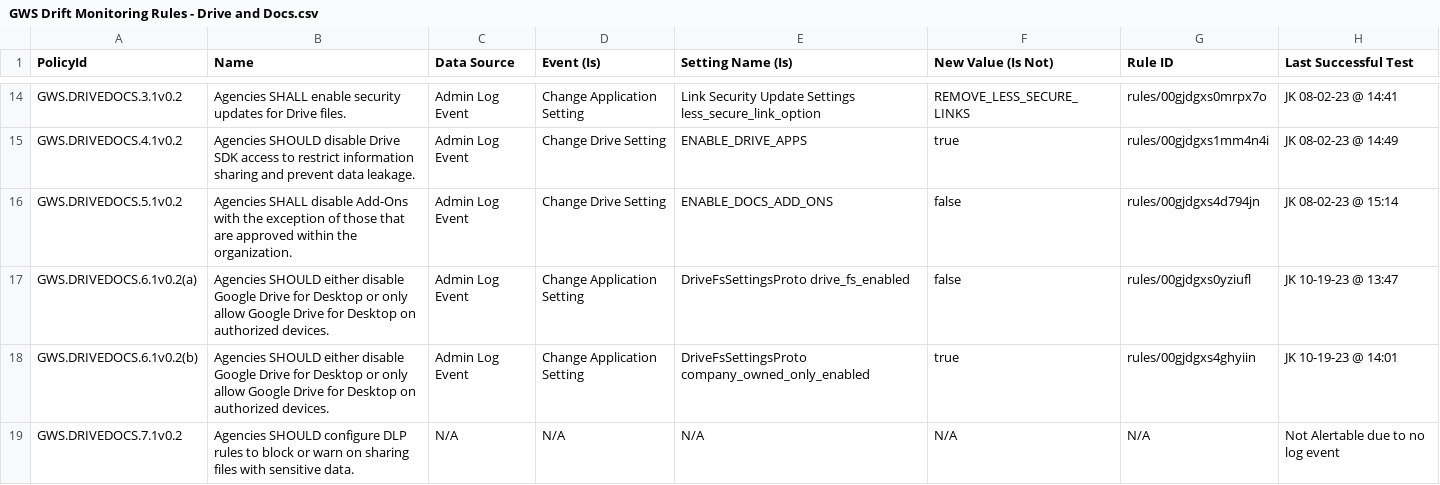
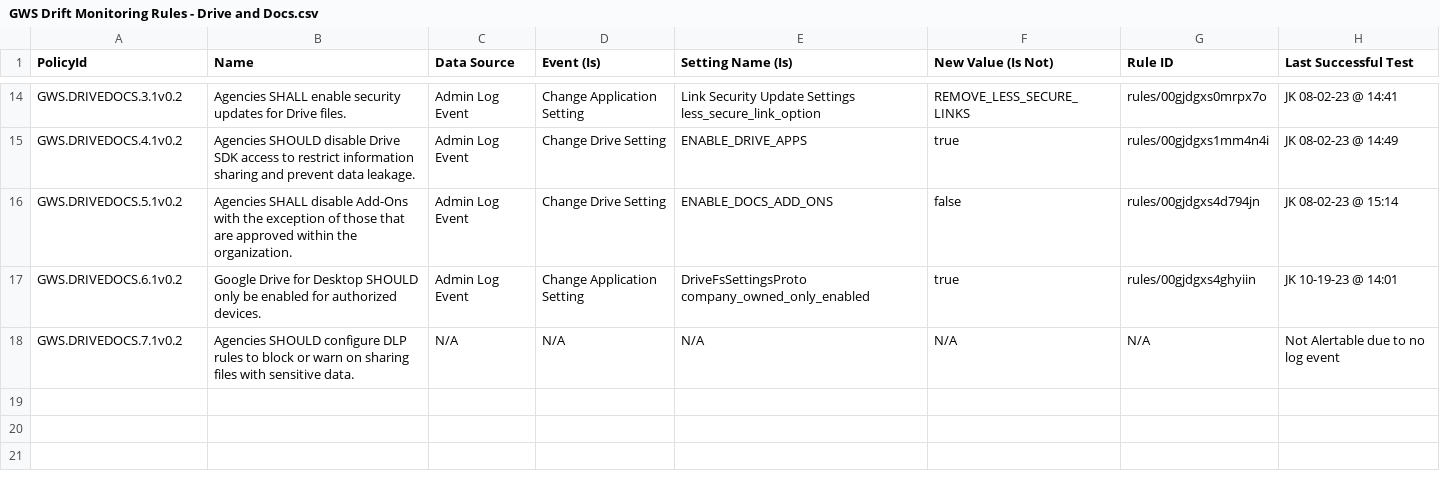
Before and after one commit to cisagov/ScubaGoggles, a CSV file: drift-rules/GWS Drift Monitoring Rules - Drive and Docs.csv, drawn as a sheet; only a part is shown, gaps mark what is left out.

Commit message:
Updated the drift rules for the 6.1 update

```diff
--- a/drift-rules/GWS Drift Monitoring Rules - Drive and Docs.csv
+++ b/drift-rules/GWS Drift Monitoring Rules - Drive and Docs.csv
@@ -16,4 +16,3 @@ GWS.DRIVEDOCS.4.1v0.2,Agencies SHOULD disable Drive SDK access to restrict infor
 GWS.DRIVEDOCS.5.1v0.2,Agencies SHALL disable Add-Ons with the exception of those that are approved within the organization.,Admin Log Event,Change Drive Setting,ENABLE_DOCS_ADD_ONS,false,rules/00gjdgxs4d794jn,JK 08-02-23 @ 15:14
-GWS.DRIVEDOCS.6.1v0.2(a),Agencies SHOULD either disable Google Drive for Desktop or only allow Google Drive for Desktop on authorized devices.,Admin Log Event,Change Application Setting,	DriveFsSettingsProto drive_fs_enabled,false,rules/00gjdgxs0yziufl,JK 10-19-23 @ 13:47
-GWS.DRIVEDOCS.6.1v0.2(b),Agencies SHOULD either disable Google Drive for Desktop or only allow Google Drive for Desktop on authorized devices.,Admin Log Event,Change Application Setting,DriveFsSettingsProto company_owned_only_enabled,true,rules/00gjdgxs4ghyiin,JK 10-19-23 @ 14:01
+GWS.DRIVEDOCS.6.1v0.2,Google Drive for Desktop SHOULD only be enabled for authorized devices.,Admin Log Event,Change Application Setting,DriveFsSettingsProto company_owned_only_enabled,true,rules/00gjdgxs4ghyiin,JK 10-19-23 @ 14:01
 GWS.DRIVEDOCS.7.1v0.2,Agencies SHOULD configure DLP rules to block or warn on sharing files with sensitive data.,N/A,N/A,N/A,N/A,N/A,Not Alertable due to no log event
```
